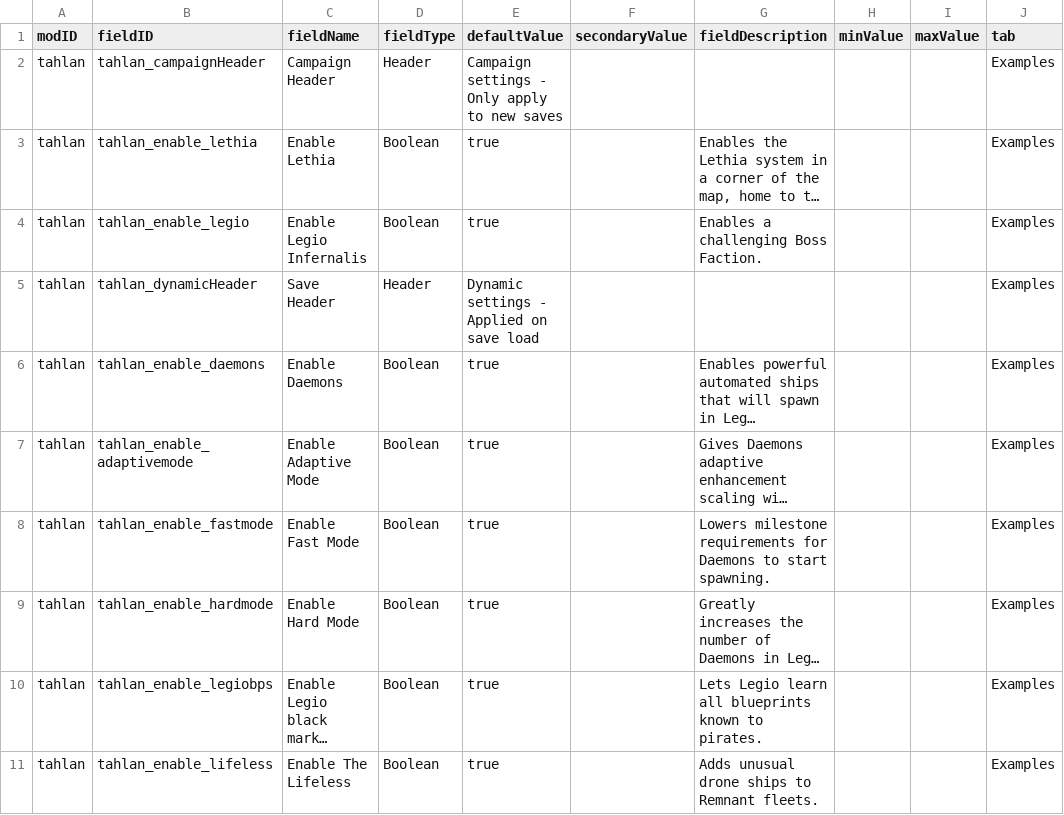
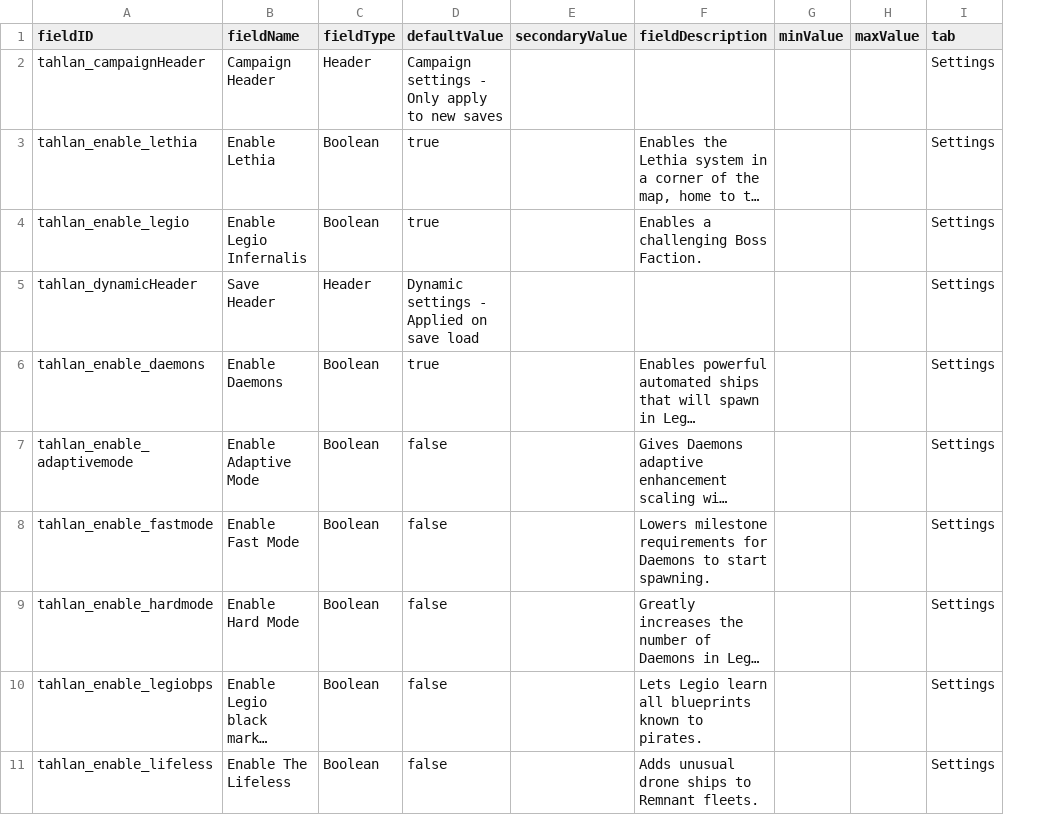
Before and after one commit to niatahl/tahlan-shipworks, a CSV file: data/config/LunaSettings.csv, drawn as a sheet; long unchanged cells end in …; removed rows and columns are numbered as before the commit, all else as after; the diff names each change by its address in the sheet, - before the commit and + after, or states it on an @@ line.

```diff
--- a/data/config/LunaSettings.csv
+++ b/data/config/LunaSettings.csv
-column A (modID), rows 2-11: all tahlan
-I2:I11 (tab): Examples
+I2:I11 (tab): Settings
-D7:D11 (defaultValue): true
+D7:D11 (defaultValue): false
```
Also changed, not shown: data/shipsystems/ship_systems.csv, data/strings/descriptions.csv, 30 other files.
